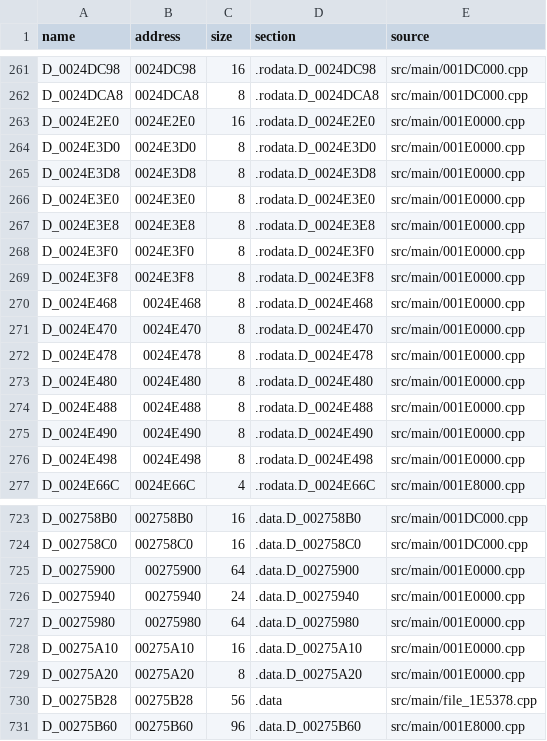
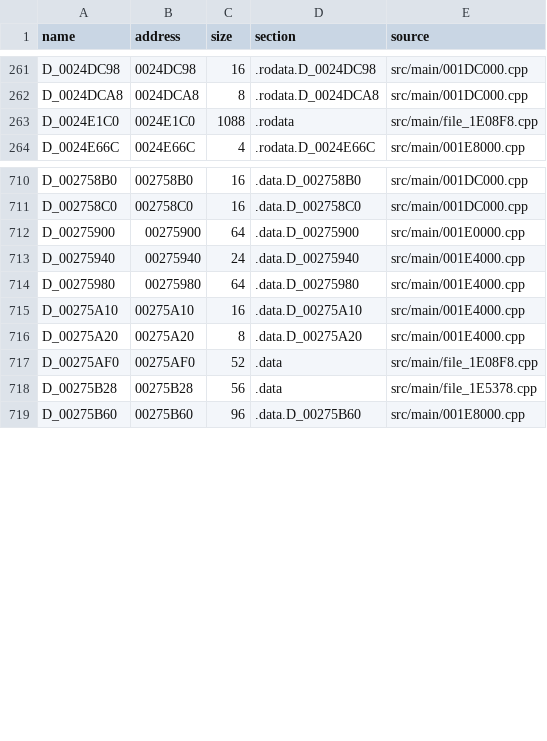
Before and after one commit to OpenThievius/sly1-decomp, a TSV file: config/us/c_data.tsv, drawn as a sheet; only a part is shown, gaps mark what is left out.

```diff
--- a/config/us/c_data.tsv
+++ b/config/us/c_data.tsv
@@ -262,16 +262,3 @@ D_0024DC98	0024DC98	16	.rodata.D_0024DC98	src/main/001DC000.cpp
 D_0024DCA8	0024DCA8	8	.rodata.D_0024DCA8	src/main/001DC000.cpp
-D_0024E2E0	0024E2E0	16	.rodata.D_0024E2E0	src/main/001E0000.cpp
-D_0024E3D0	0024E3D0	8	.rodata.D_0024E3D0	src/main/001E0000.cpp
-D_0024E3D8	0024E3D8	8	.rodata.D_0024E3D8	src/main/001E0000.cpp
-D_0024E3E0	0024E3E0	8	.rodata.D_0024E3E0	src/main/001E0000.cpp
-D_0024E3E8	0024E3E8	8	.rodata.D_0024E3E8	src/main/001E0000.cpp
-D_0024E3F0	0024E3F0	8	.rodata.D_0024E3F0	src/main/001E0000.cpp
-D_0024E3F8	0024E3F8	8	.rodata.D_0024E3F8	src/main/001E0000.cpp
-D_0024E468	0024E468	8	.rodata.D_0024E468	src/main/001E0000.cpp
-D_0024E470	0024E470	8	.rodata.D_0024E470	src/main/001E0000.cpp
-D_0024E478	0024E478	8	.rodata.D_0024E478	src/main/001E0000.cpp
-D_0024E480	0024E480	8	.rodata.D_0024E480	src/main/001E0000.cpp
-D_0024E488	0024E488	8	.rodata.D_0024E488	src/main/001E0000.cpp
-D_0024E490	0024E490	8	.rodata.D_0024E490	src/main/001E0000.cpp
-D_0024E498	0024E498	8	.rodata.D_0024E498	src/main/001E0000.cpp
+D_0024E1C0	0024E1C0	1088	.rodata	src/main/file_1E08F8.cpp
 D_0024E66C	0024E66C	4	.rodata.D_0024E66C	src/main/001E8000.cpp
@@ -725,6 +712,7 @@ D_002758C0	002758C0	16	.data.D_002758C0	src/main/001DC000.cpp
 D_00275900	00275900	64	.data.D_00275900	src/main/001E0000.cpp
-D_00275940	00275940	24	.data.D_00275940	src/main/001E0000.cpp
-D_00275980	00275980	64	.data.D_00275980	src/main/001E0000.cpp
-D_00275A10	00275A10	16	.data.D_00275A10	src/main/001E0000.cpp
-D_00275A20	00275A20	8	.data.D_00275A20	src/main/001E0000.cpp
+D_00275940	00275940	24	.data.D_00275940	src/main/001E4000.cpp
+D_00275980	00275980	64	.data.D_00275980	src/main/001E4000.cpp
+D_00275A10	00275A10	16	.data.D_00275A10	src/main/001E4000.cpp
+D_00275A20	00275A20	8	.data.D_00275A20	src/main/001E4000.cpp
+D_00275AF0	00275AF0	52	.data	src/main/file_1E08F8.cpp
 D_00275B28	00275B28	56	.data	src/main/file_1E5378.cpp
```
Also changed, not shown: config/eu/c_status.tsv, 1 other file.
